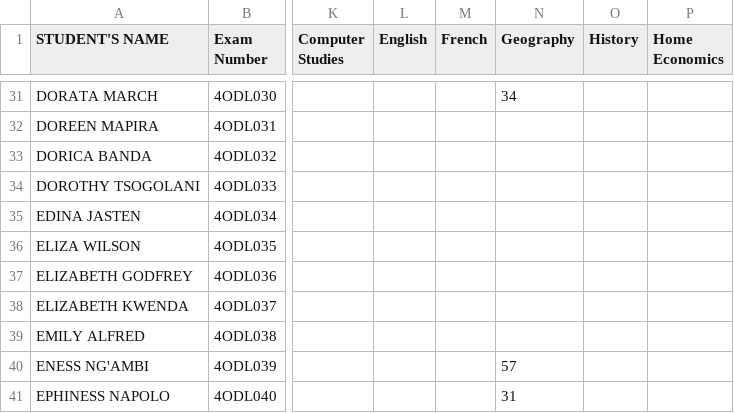
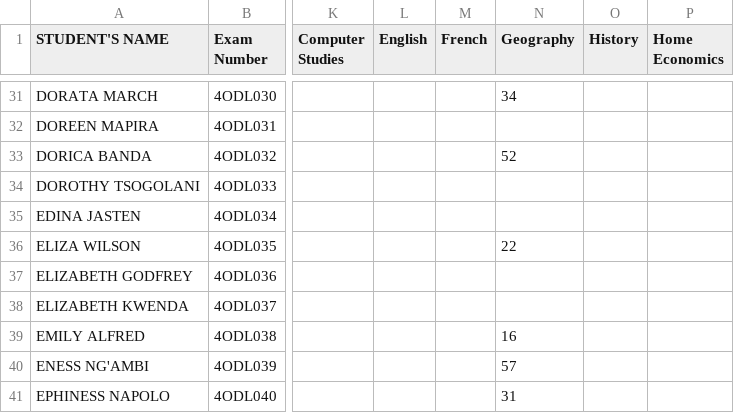
Before and after one commit to enitac/en1, a CSV file: form4.csv, drawn as a sheet; only a part is shown, gaps mark what is left out; the diff covers the shown part only; the diff names each change by its address in the sheet, - before the commit and + after, or states it on an @@ line.

Commit message:
Update: form4 - Geography (18/04/2026, 8:16:35 am)

```diff
--- a/form4.csv
+++ b/form4.csv
-N33 (Geography): (empty)
+N33 (Geography): 52
-N36 (Geography): (empty)
+N36 (Geography): 22
-N39 (Geography): (empty)
+N39 (Geography): 16
```
Also changed, not shown: 13 edited cells elsewhere in this file.
